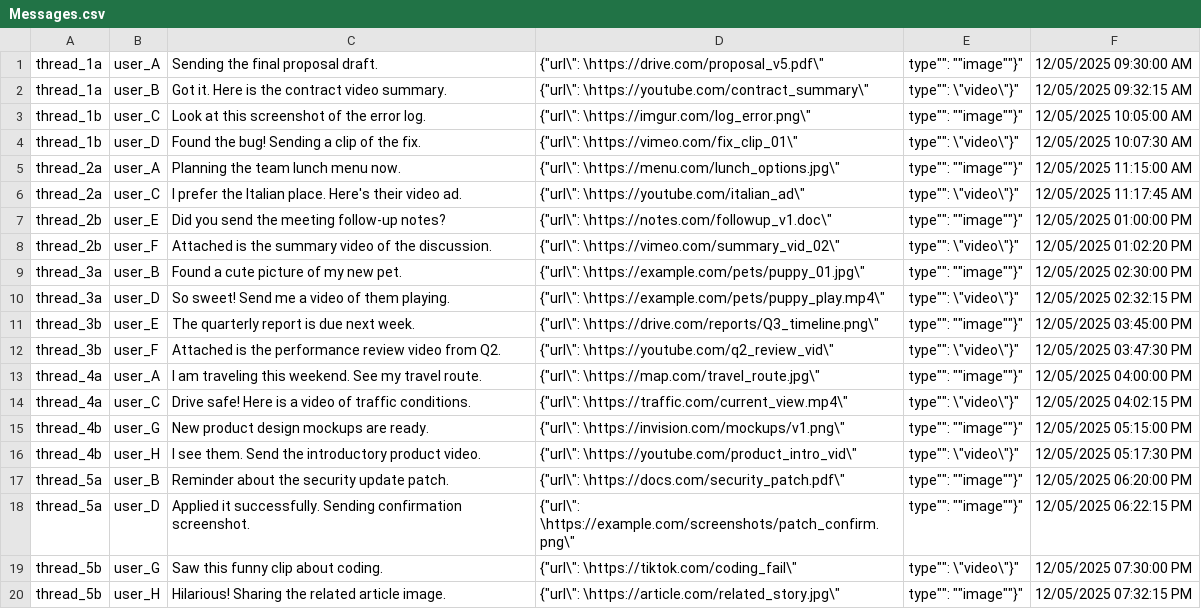
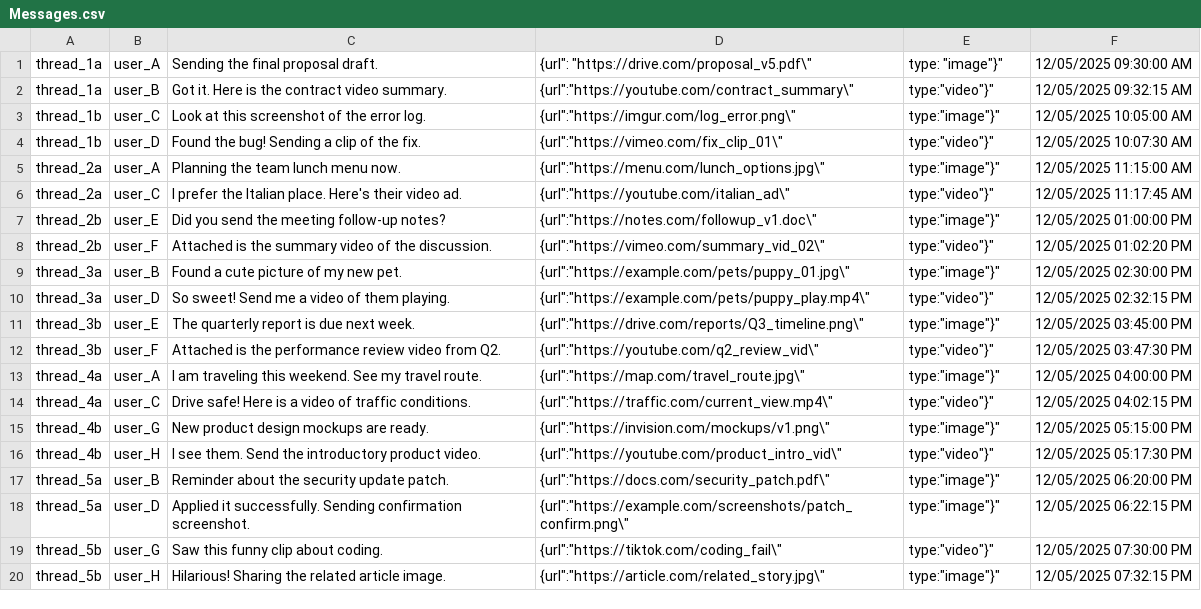
Before and after one commit to carl-joshua-fabregas/SP2_uppet_mobile_app, a CSV file: database/Messages.csv, drawn as a sheet; the diff names each change by its address in the sheet, - before the commit and + after, or states it on an @@ line.

Commit message:
Add: Seeding of the database

```diff
--- a/database/Messages.csv
+++ b/database/Messages.csv
-D1: {"url\": \https://drive.com/proposal_v5.pdf\"
+D1: {url": "https://drive.com/proposal_v5.pdf\"
-E1: type"": ""image""}"
+E1: type: "image"}"
-D2: {"url\": \https://youtube.com/contract_summary\"
+D2: {url":"https://youtube.com/contract_summary\"
-E2: type"": \"video\"}"
+E2: type:"video"}"
-D3: {"url\": \https://imgur.com/log_error.png\"
+D3: {url":"https://imgur.com/log_error.png\"
-E3: type"": ""image""}"
+E3: type:"image"}"
-D4: {"url\": \https://vimeo.com/fix_clip_01\"
+D4: {url":"https://vimeo.com/fix_clip_01\"
-E4: type"": \"video\"}"
+E4: type:"video"}"
-D5: {"url\": \https://menu.com/lunch_options.jpg\"
+D5: {url":"https://menu.com/lunch_options.jpg\"
-E5: type"": ""image""}"
+E5: type:"image"}"
-D6: {"url\": \https://youtube.com/italian_ad\"
+D6: {url":"https://youtube.com/italian_ad\"
-E6: type"": \"video\"}"
+E6: type:"video"}"
-D7: {"url\": \https://notes.com/followup_v1.doc\"
+D7: {url":"https://notes.com/followup_v1.doc\"
-E7: type"": ""image""}"
+E7: type:"image"}"
-D8: {"url\": \https://vimeo.com/summary_vid_02\"
+D8: {url":"https://vimeo.com/summary_vid_02\"
-E8: type"": \"video\"}"
+E8: type:"video"}"
-D9: {"url\": \https://example.com/pets/puppy_01.jpg\"
+D9: {url":"https://example.com/pets/puppy_01.jpg\"
-E9: type"": ""image""}"
+E9: type:"image"}"
-D10: {"url\": \https://example.com/pets/puppy_play.mp4\"
+D10: {url":"https://example.com/pets/puppy_play.mp4\"
-E10: type"": \"video\"}"
+E10: type:"video"}"
-D11: {"url\": \https://drive.com/reports/Q3_timeline.png\"
+D11: {url":"https://drive.com/reports/Q3_timeline.png\"
-E11: type"": ""image""}"
+E11: type:"image"}"
-D12: {"url\": \https://youtube.com/q2_review_vid\"
+D12: {url":"https://youtube.com/q2_review_vid\"
-E12: type"": \"video\"}"
+E12: type:"video"}"
-D13: {"url\": \https://map.com/travel_route.jpg\"
+D13: {url":"https://map.com/travel_route.jpg\"
-E13: type"": ""image""}"
+E13: type:"image"}"
-D14: {"url\": \https://traffic.com/current_view.mp4\"
+D14: {url":"https://traffic.com/current_view.mp4\"
-E14: type"": \"video\"}"
+E14: type:"video"}"
-D15: {"url\": \https://invision.com/mockups/v1.png\"
+D15: {url":"https://invision.com/mockups/v1.png\"
-E15: type"": ""image""}"
+E15: type:"image"}"
-D16: {"url\": \https://youtube.com/product_intro_vid\"
+D16: {url":"https://youtube.com/product_intro_vid\"
-E16: type"": \"video\"}"
+E16: type:"video"}"
-D17: {"url\": \https://docs.com/security_patch.pdf\"
+D17: {url":"https://docs.com/security_patch.pdf\"
-E17:E18: type"": ""image""}"
+E17:E18: type:"image"}"
-D18: {"url\": \https://example.com/screenshots/patch_confirm.png\"
+D18: {url":"https://example.com/screenshots/patch_confirm.png\"
-D19: {"url\": \https://tiktok.com/coding_fail\"
+D19: {url":"https://tiktok.com/coding_fail\"
-E19: type"": \"video\"}"
+E19: type:"video"}"
-D20: {"url\": \https://article.com/related_story.jpg\"
+D20: {url":"https://article.com/related_story.jpg\"
-E20: type"": ""image""}"
+E20: type:"image"}"
```
Also changed, not shown: database/ChatThread.csv, database/Pets.csv, 3 other files.
